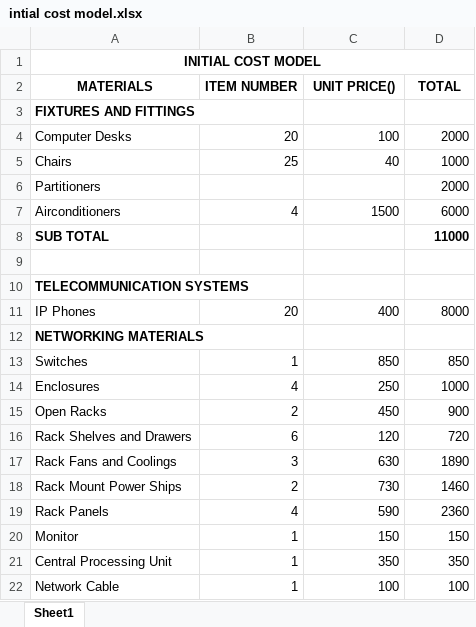
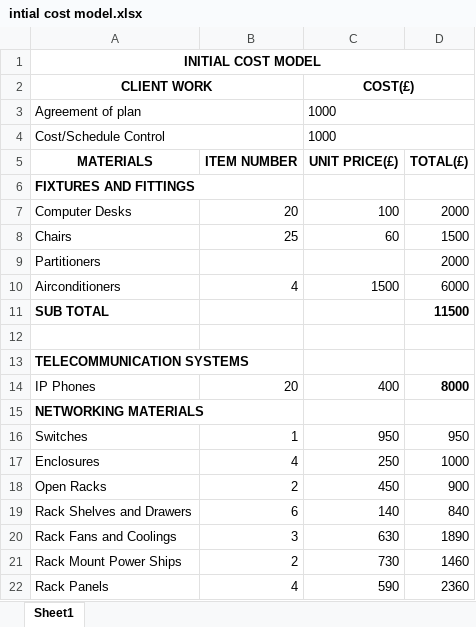
Before and after one commit to wamelorato/Project-Management, an Excel workbook: intial cost model.xlsx, sheet Sheet1, drawn as a sheet; only a part is shown; the shorter side is filled out with more unchanged rows; values as stored, in another font and other column widths than the file's, no borders; addresses are those after the commit; the diff covers the shown part only; the diff names each change by its address in the sheet, - before the commit and + after, or states it on an @@ line.

Commit message:
Add files via upload
excel sheet

```diff
--- a/intial cost model.xlsx (sheet Sheet1)
+++ b/intial cost model.xlsx (sheet Sheet1)
+row 2: CLIENT WORK |  | COST(£)
+row 3: Agreement of plan |  | 1000
+row 4: Cost/Schedule Control |  | 1000
-C5: UNIT PRICE()
+C5: UNIT PRICE(£)
-D5: TOTAL
+D5: TOTAL(£)
-C8 (UNIT PRICE(£)): 40
+C8 (UNIT PRICE(£)): 60
-D8 (TOTAL(£)): 1000
+D8 (TOTAL(£)): 1500
-D11 (TOTAL(£)): 11000
+D11 (TOTAL(£)): 11500
-D14 bold: off
+D14 bold: on
-C16 (UNIT PRICE(£)): 850
+C16 (UNIT PRICE(£)): 950
-D16 (TOTAL(£)): 850
+D16 (TOTAL(£)): 950
-C19 (UNIT PRICE(£)): 120
+C19 (UNIT PRICE(£)): 140
-D19 (TOTAL(£)): 720
+D19 (TOTAL(£)): 840
```
Also changed, not shown: 14 added rows, 3 edited cells and merged cells elsewhere in this sheet, formulas that keep their value.
